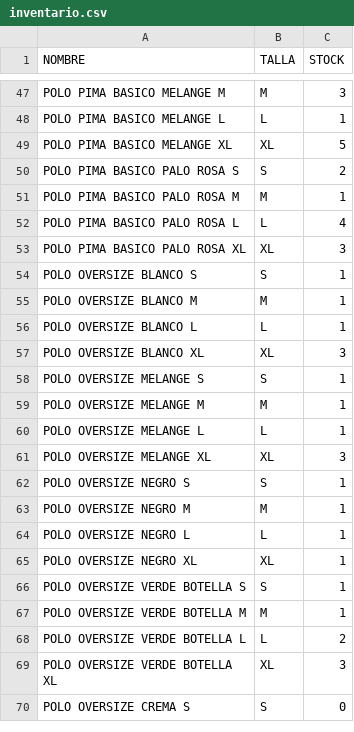
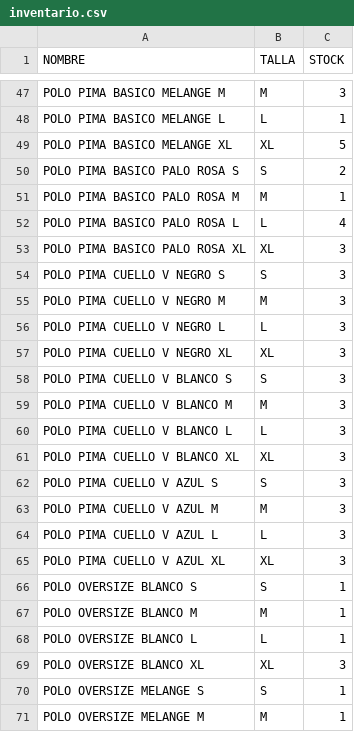
Before and after one commit to alex251408/tienda-ropa, a CSV file: data/inventario.csv, drawn as a sheet; only a part is shown, gaps mark what is left out; the shorter side is filled out with more unchanged rows.

Commit message:
agrego zapatillas y polo cuello v

```diff
--- a/data/inventario.csv
+++ b/data/inventario.csv
@@ -53,2 +53,14 @@ POLO PIMA BASICO PALO ROSA L;L;4
 POLO PIMA BASICO PALO ROSA XL;XL;3
+POLO PIMA CUELLO V NEGRO  S;S;3
+POLO PIMA CUELLO V NEGRO  M;M;3
+POLO PIMA CUELLO V NEGRO  L;L;3
+POLO PIMA CUELLO V NEGRO  XL;XL;3
+POLO PIMA CUELLO V BLANCO  S;S;3
+POLO PIMA CUELLO V BLANCO  M;M;3
+POLO PIMA CUELLO V BLANCO  L;L;3
+POLO PIMA CUELLO V BLANCO   XL;XL;3
+POLO PIMA CUELLO V AZUL S;S;3
+POLO PIMA CUELLO V AZUL  M;M;3
+POLO PIMA CUELLO V AZUL  L;L;3
+POLO PIMA CUELLO V AZUL  XL;XL;3
 POLO OVERSIZE BLANCO S;S;1
```
Also changed, not shown: 14 other files.
